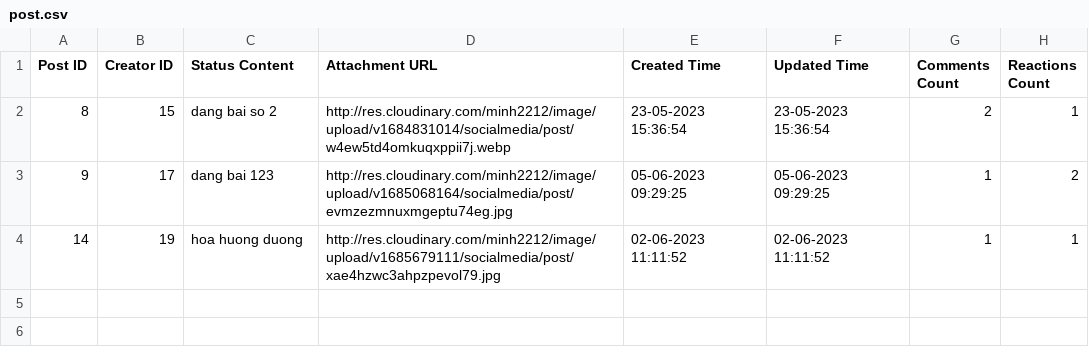
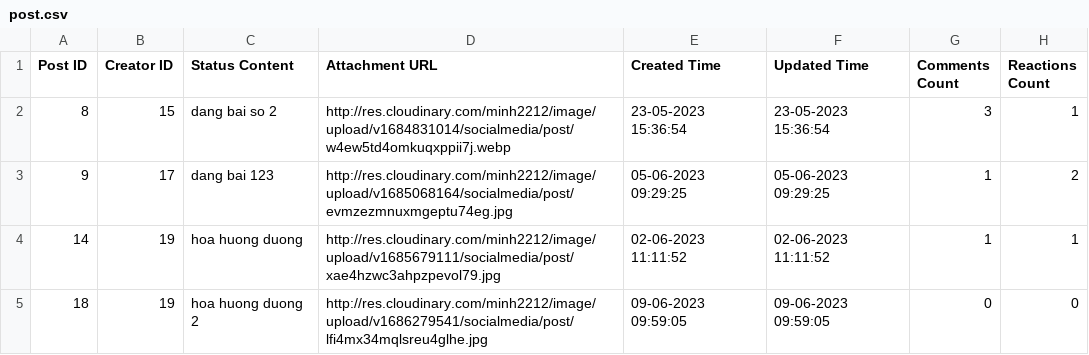
Before and after one commit to ntrongminh2212/SocialMediaProject, a CSV file: post-service/src/main/resources/file/post.csv, drawn as a sheet.

```diff
--- a/post-service/src/main/resources/file/post.csv
+++ b/post-service/src/main/resources/file/post.csv
@@ -1,4 +1,5 @@
 Post ID,Creator ID,Status Content,Attachment URL,Created Time,Updated Time,Comments Count,Reactions Count
-8,15,dang bai so 2,http://res.cloudinary.com/minh2212/image/upload/v1684831014/socialmedia/post/w4ew5td4omkuqxppii7j.webp,23-05-2023 15:36:54,23-05-2023 15:36:54,2,1
+8,15,dang bai so 2,http://res.cloudinary.com/minh2212/image/upload/v1684831014/socialmedia/post/w4ew5td4omkuqxppii7j.webp,23-05-2023 15:36:54,23-05-2023 15:36:54,3,1
 9,17,dang bai 123,http://res.cloudinary.com/minh2212/image/upload/v1685068164/socialmedia/post/evmzezmnuxmgeptu74eg.jpg,05-06-2023 09:29:25,05-06-2023 09:29:25,1,2
 14,19,hoa huong duong,http://res.cloudinary.com/minh2212/image/upload/v1685679111/socialmedia/post/xae4hzwc3ahpzpevol79.jpg,02-06-2023 11:11:52,02-06-2023 11:11:52,1,1
+18,19,hoa huong duong 2,http://res.cloudinary.com/minh2212/image/upload/v1686279541/socialmedia/post/lfi4mx34mqlsreu4glhe.jpg,09-06-2023 09:59:05,09-06-2023 09:59:05,0,0
```
Also changed, not shown: 14 other files.
